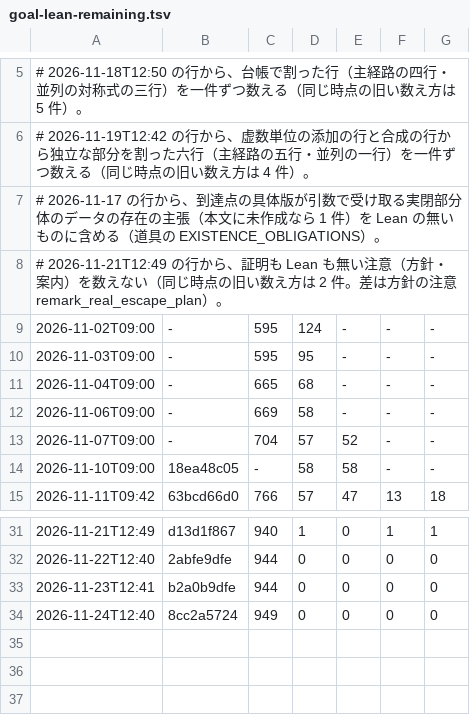
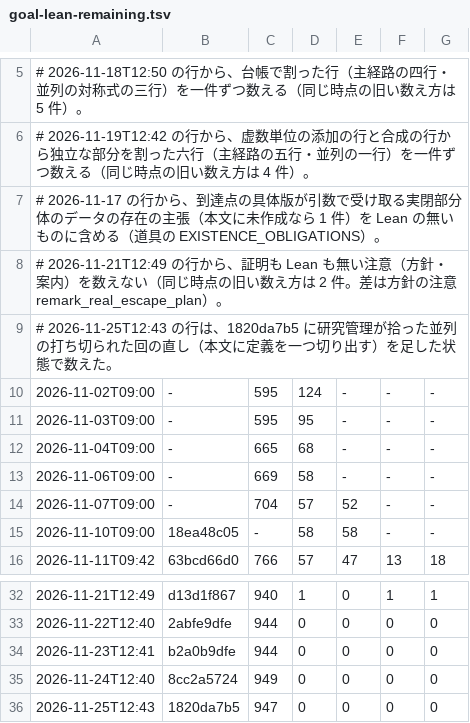
Before and after one commit to masaori/math, a TSV file: exact-solution-of-2d-ising-model-lambda/docs/tasks/goal-lean-remaining.tsv, drawn as a sheet; only a part is shown, gaps mark what is left out.

```diff
--- a/exact-solution-of-2d-ising-model-lambda/docs/tasks/goal-lean-remaining.tsv
+++ b/exact-solution-of-2d-ising-model-lambda/docs/tasks/goal-lean-remaining.tsv
@@ -8,2 +8,3 @@
 # 2026-11-21T12:49 の行から、証明も Lean も無い注意（方針・案内）を数えない（同じ時点の旧い数え方は 2 件。差は方針の注意 remark_real_escape_plan）。
+# 2026-11-25T12:43 の行は、1820da7b5 に研究管理が拾った並列の打ち切られた回の直し（本文に定義を一つ切り出す）を足した状態で数えた。
 2026-11-02T09:00	-	595	124	-	-	-
@@ -34 +35,2 @@
 2026-11-24T12:40	8cc2a5724	949	0	0	0	0
+2026-11-25T12:43	1820da7b5	947	0	0	0	0
```
Also changed, not shown: exact-solution-of-2d-ising-model-lambda/docs/tasks/lean-inspection-remaining.tsv, exact-solution-of-2d-ising-model-lambda/lean/one-to-one-dependency-ledger.tsv, 6 other files.
